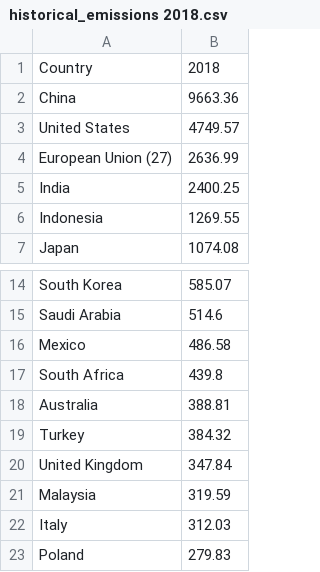
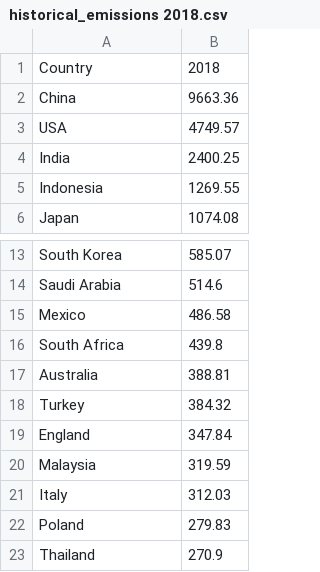
Before and after one commit to RonGO4/World-CO2-Emissions-Data, a CSV file: historical_emissions 2018.csv, drawn as a sheet; only a part is shown, gaps mark what is left out; the shorter side is filled out with more unchanged rows.

Commit message:
Update historical_emissions 2018.csv

```diff
--- a/historical_emissions 2018.csv
+++ b/historical_emissions 2018.csv
@@ -2,4 +2,3 @@ Country,2018
 China,9663.36
-United States,4749.57
-European Union (27),2636.99
+USA,4749.57
 India,2400.25
@@ -19,3 +18,3 @@ Australia,388.81
 Turkey,384.32
-United Kingdom,347.84
+England,347.84
 Malaysia,319.59
```
